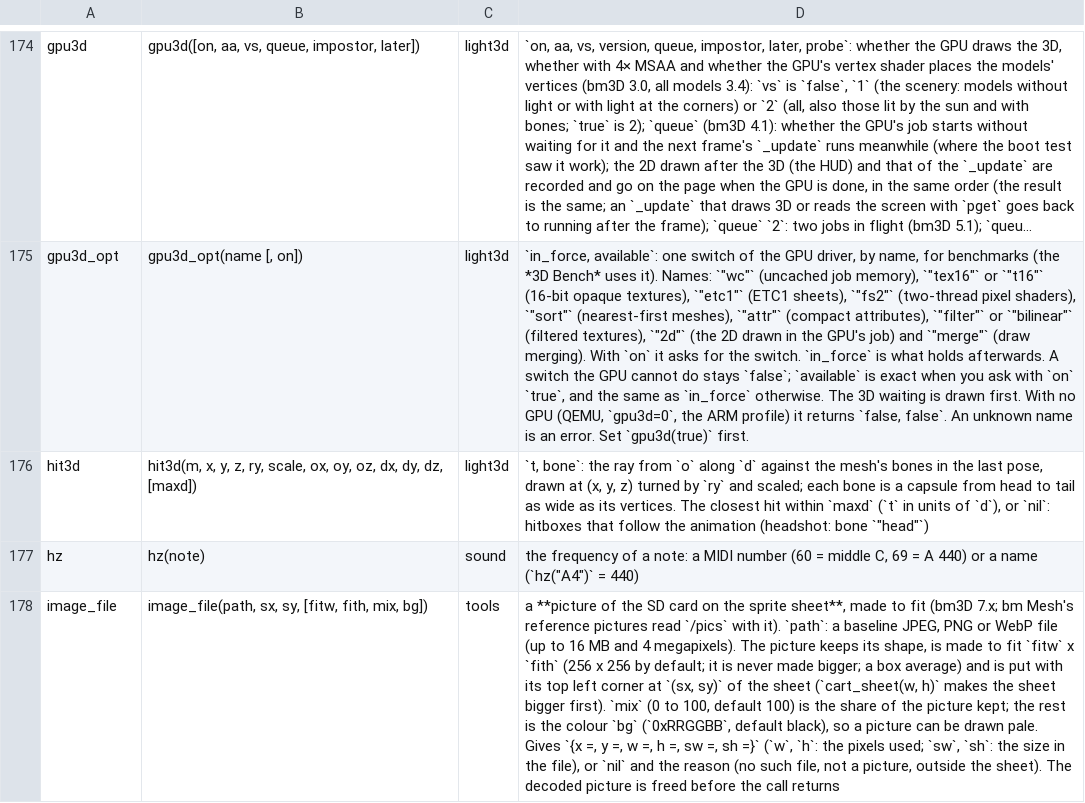
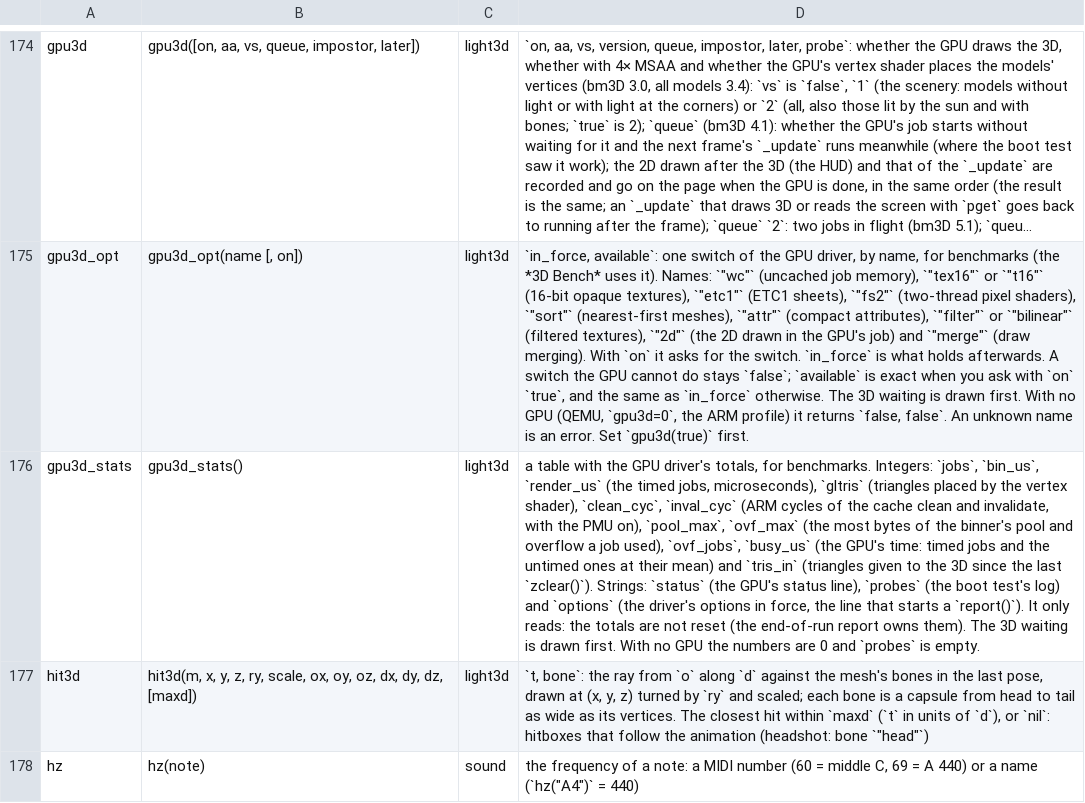
Before and after one commit to f-accomando/bm, a TSV file: src/ai/api.tsv, drawn as a sheet; only a part is shown, gaps mark what is left out; the shorter side is filled out with more unchanged rows; long unchanged cells end in …; the diff names each change by its address in the sheet, - before the commit and + after, or states it on an @@ line.

```diff
--- a/src/ai/api.tsv
+++ b/src/ai/api.tsv
+row 176: gpu3d_stats | gpu3d_stats() | light3d | a table with the GPU driver's totals, for benchmarks. Integers: `jobs`, `bin_us`, `render_us` (the timed jobs, microseconds), `gltris` (triangles placed by the vertex shader), `clean_cyc`, `inval_cyc` (ARM cycles of the cache clean and invalidate, with the PMU on), `pool_max`, `ovf_max` (the most bytes of the binner's pool and overflow a job used), `ovf_jobs`, `busy_us` (the GPU's time: timed jobs and the untimed ones at their mean) and `tris_in` (triangles given to the 3D since the last `zclear()`). Strings: `status` (the GPU's status line), `probes` (the boot test's log) and `options` (the driver's options in force, the line that starts a `report()`). It only reads: the totals are not reset (the end-of-run report owns them). The 3D waiting is drawn first. With no GPU the numbers are 0 and `probes` is empty.
```
Also changed, not shown: 6 other files.
